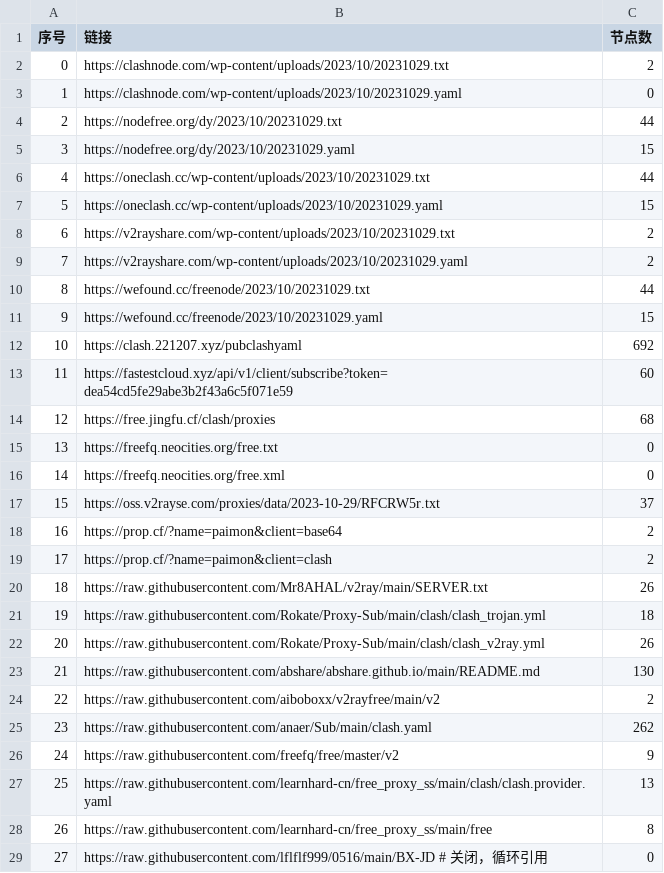
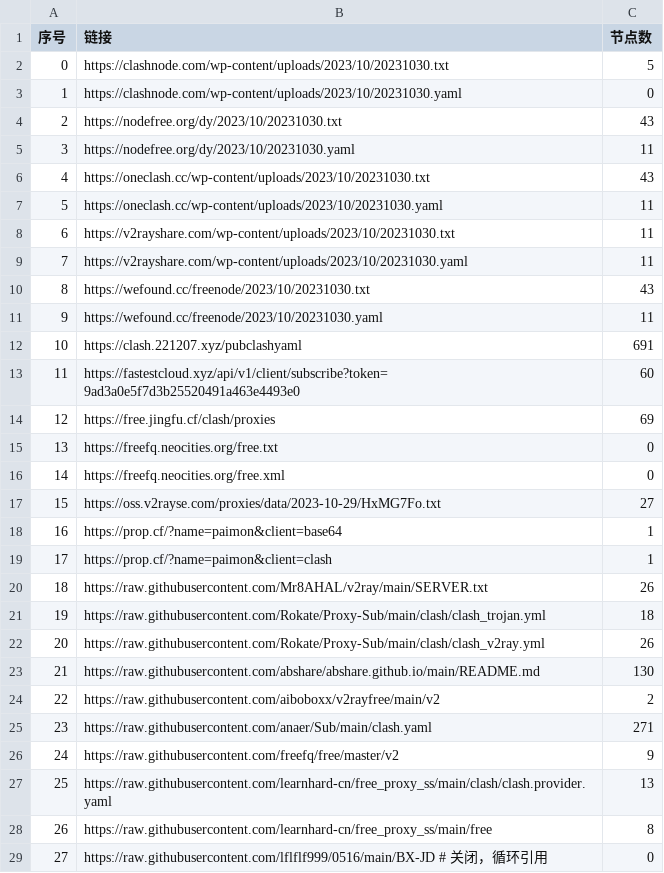
Before and after one commit to peasoft/NoMoreWalls, a CSV file: list_result.csv, drawn as a sheet; only a part is shown; removed rows and columns are numbered as before the commit, all else as after; the diff covers the shown part only; the diff names each change by its address in the sheet, - before the commit and + after, or states it on an @@ line.

```diff
--- a/list_result.csv
+++ b/list_result.csv
-row 2: 0 | https://clashnode.com/wp-content/uploads/2023/10/20231029.txt | 2
+row 2: 0 | https://clashnode.com/wp-content/uploads/2023/10/20231030.txt | 5
-B3 (链接): https://clashnode.com/wp-content/uploads/2023/10/20231029.yaml
+B3 (链接): https://clashnode.com/wp-content/uploads/2023/10/20231030.yaml
-row 4: 2 | https://nodefree.org/dy/2023/10/20231029.txt | 44
-row 5: 3 | https://nodefree.org/dy/2023/10/20231029.yaml | 15
-row 6: 4 | https://oneclash.cc/wp-content/uploads/2023/10/20231029.txt | 44
-row 7: 5 | https://oneclash.cc/wp-content/uploads/2023/10/20231029.yaml | 15
-row 8: 6 | https://v2rayshare.com/wp-content/uploads/2023/10/20231029.txt | 2
-row 9: 7 | https://v2rayshare.com/wp-content/uploads/2023/10/20231029.yaml | 2
-row 10: 8 | https://wefound.cc/freenode/2023/10/20231029.txt | 44
-row 11: 9 | https://wefound.cc/freenode/2023/10/20231029.yaml | 15
+row 4: 2 | https://nodefree.org/dy/2023/10/20231030.txt | 43
+row 5: 3 | https://nodefree.org/dy/2023/10/20231030.yaml | 11
+row 6: 4 | https://oneclash.cc/wp-content/uploads/2023/10/20231030.txt | 43
+row 7: 5 | https://oneclash.cc/wp-content/uploads/2023/10/20231030.yaml | 11
+row 8: 6 | https://v2rayshare.com/wp-content/uploads/2023/10/20231030.txt | 11
+row 9: 7 | https://v2rayshare.com/wp-content/uploads/2023/10/20231030.yaml | 11
+row 10: 8 | https://wefound.cc/freenode/2023/10/20231030.txt | 43
+row 11: 9 | https://wefound.cc/freenode/2023/10/20231030.yaml | 11
-C12 (节点数): 692
+C12 (节点数): 691
-B13 (链接): https://fastestcloud.xyz/api/v1/client/subscribe?token=dea54cd5fe29abe3b2f43a6c5f071e59
+B13 (链接): https://fastestcloud.xyz/api/v1/client/subscribe?token=9ad3a0e5f7d3b25520491a463e4493e0
-C14 (节点数): 68
+C14 (节点数): 69
-row 17: 15 | https://oss.v2rayse.com/proxies/data/2023-10-29/RFCRW5r.txt | 37
+row 17: 15 | https://oss.v2rayse.com/proxies/data/2023-10-29/HxMG7Fo.txt | 27
-C18:C19 (节点数): 2
+C18:C19 (节点数): 1
-C25 (节点数): 262
+C25 (节点数): 271
```
Also changed, not shown: 1 added row, 7 edited cells and row numbers in column A elsewhere in this file, 14 other files.
